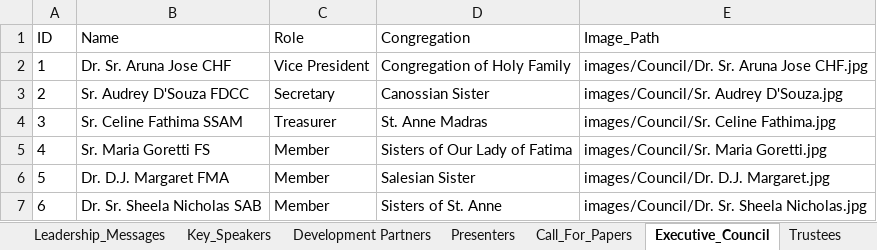
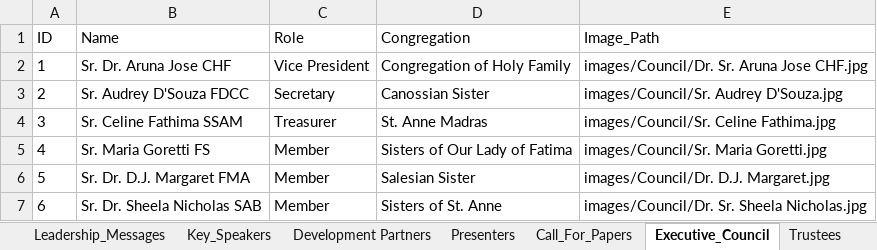
Before and after one commit to Jomitm/crwisymposium, an Excel workbook: website_data.xlsx, sheet Executive_Council, drawn as a sheet; values as stored, in another font and other column widths than the file's, no borders; the diff names each change by its address in the sheet, - before the commit and + after, or states it on an @@ line.

```diff
--- a/website_data.xlsx (sheet Executive_Council)
+++ b/website_data.xlsx (sheet Executive_Council)
-B2 (Name): Dr. Sr. Aruna Jose CHF
+B2 (Name): Sr. Dr. Aruna Jose CHF
-B6 (Name): Dr. D.J. Margaret FMA
+B6 (Name): Sr. Dr. D.J. Margaret FMA
-B7 (Name): Dr. Sr. Sheela Nicholas SAB
+B7 (Name): Sr. Dr. Sheela Nicholas SAB
```
Also changed, not shown: sheet The Invisible Engines, sheet Key_Speakers, sheet Development Partners, sheet Presenters, 3 other files.
